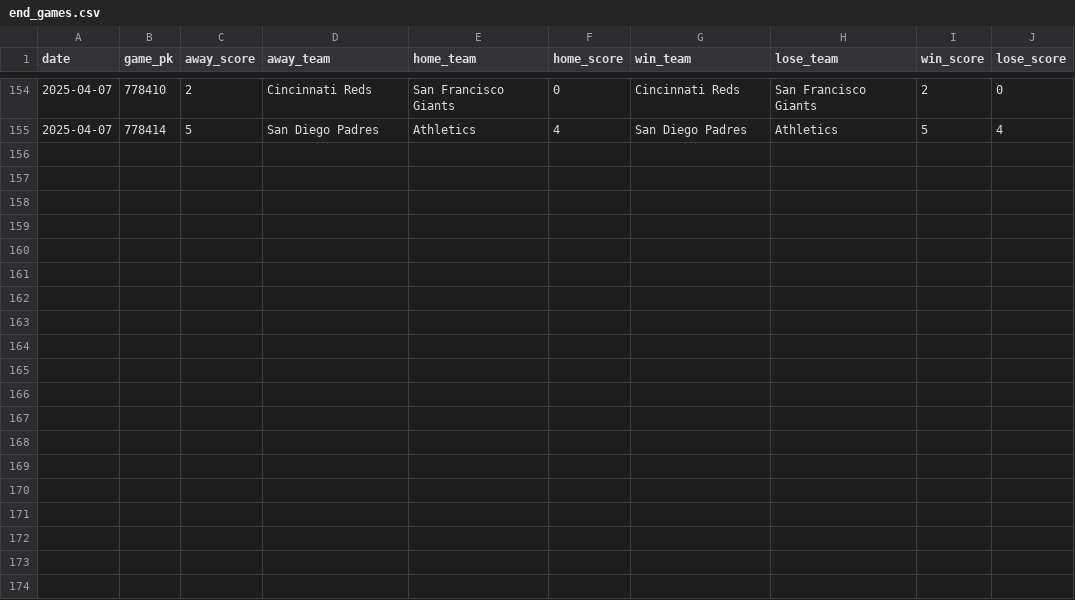
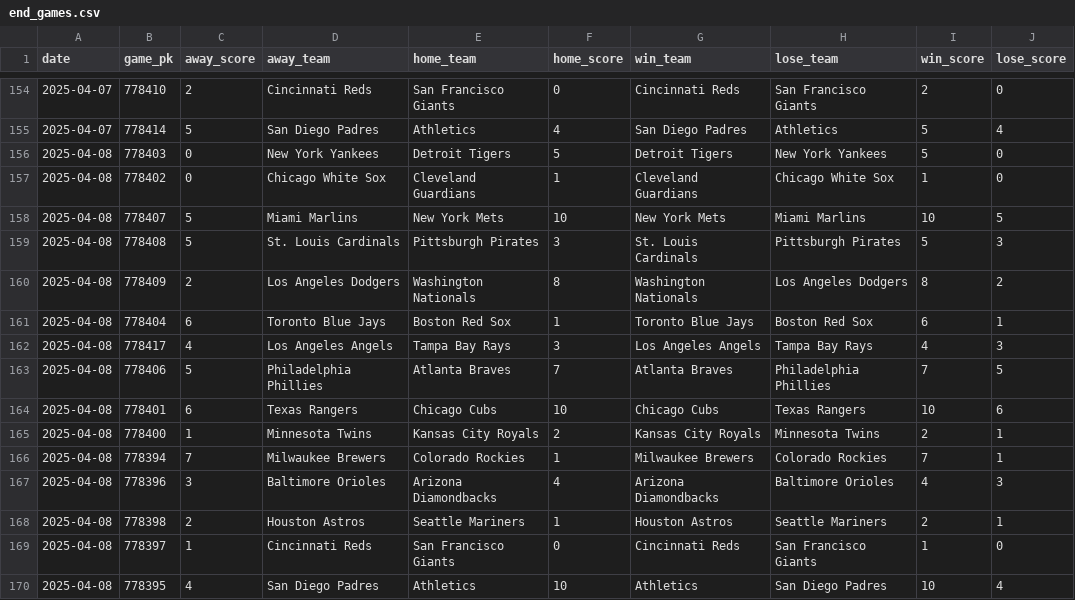
Before and after one commit to chadallison/mlb25, a CSV file: data/end_games.csv, drawn as a sheet; only a part is shown, gaps mark what is left out; the diff names each change by its address in the sheet, - before the commit and + after, or states it on an @@ line.

```diff
--- a/data/end_games.csv
+++ b/data/end_games.csv
+row 156: 2025-04-08 | 778403 | 0 | New York Yankees | Detroit Tigers | 5 | Detroit Tigers | New York Yankees | 5 | 0
+row 157: 2025-04-08 | 778402 | 0 | Chicago White Sox | Cleveland Guardians | 1 | Cleveland Guardians | Chicago White Sox | 1 | 0
+row 158: 2025-04-08 | 778407 | 5 | Miami Marlins | New York Mets | 10 | New York Mets | Miami Marlins | 10 | 5
+row 159: 2025-04-08 | 778408 | 5 | St. Louis Cardinals | Pittsburgh Pirates | 3 | St. Louis Cardinals | Pittsburgh Pirates | 5 | 3
+row 160: 2025-04-08 | 778409 | 2 | Los Angeles Dodgers | Washington Nationals | 8 | Washington Nationals | Los Angeles Dodgers | 8 | 2
+row 161: 2025-04-08 | 778404 | 6 | Toronto Blue Jays | Boston Red Sox | 1 | Toronto Blue Jays | Boston Red Sox | 6 | 1
+row 162: 2025-04-08 | 778417 | 4 | Los Angeles Angels | Tampa Bay Rays | 3 | Los Angeles Angels | Tampa Bay Rays | 4 | 3
+row 163: 2025-04-08 | 778406 | 5 | Philadelphia Phillies | Atlanta Braves | 7 | Atlanta Braves | Philadelphia Phillies | 7 | 5
+row 164: 2025-04-08 | 778401 | 6 | Texas Rangers | Chicago Cubs | 10 | Chicago Cubs | Texas Rangers | 10 | 6
+row 165: 2025-04-08 | 778400 | 1 | Minnesota Twins | Kansas City Royals | 2 | Kansas City Royals | Minnesota Twins | 2 | 1
+row 166: 2025-04-08 | 778394 | 7 | Milwaukee Brewers | Colorado Rockies | 1 | Milwaukee Brewers | Colorado Rockies | 7 | 1
+row 167: 2025-04-08 | 778396 | 3 | Baltimore Orioles | Arizona Diamondbacks | 4 | Arizona Diamondbacks | Baltimore Orioles | 4 | 3
+row 168: 2025-04-08 | 778398 | 2 | Houston Astros | Seattle Mariners | 1 | Houston Astros | Seattle Mariners | 2 | 1
+row 169: 2025-04-08 | 778397 | 1 | Cincinnati Reds | San Francisco Giants | 0 | Cincinnati Reds | San Francisco Giants | 1 | 0
+row 170: 2025-04-08 | 778395 | 4 | San Diego Padres | Athletics | 10 | Athletics | San Diego Padres | 10 | 4
```
Also changed, not shown: 10 other files.
